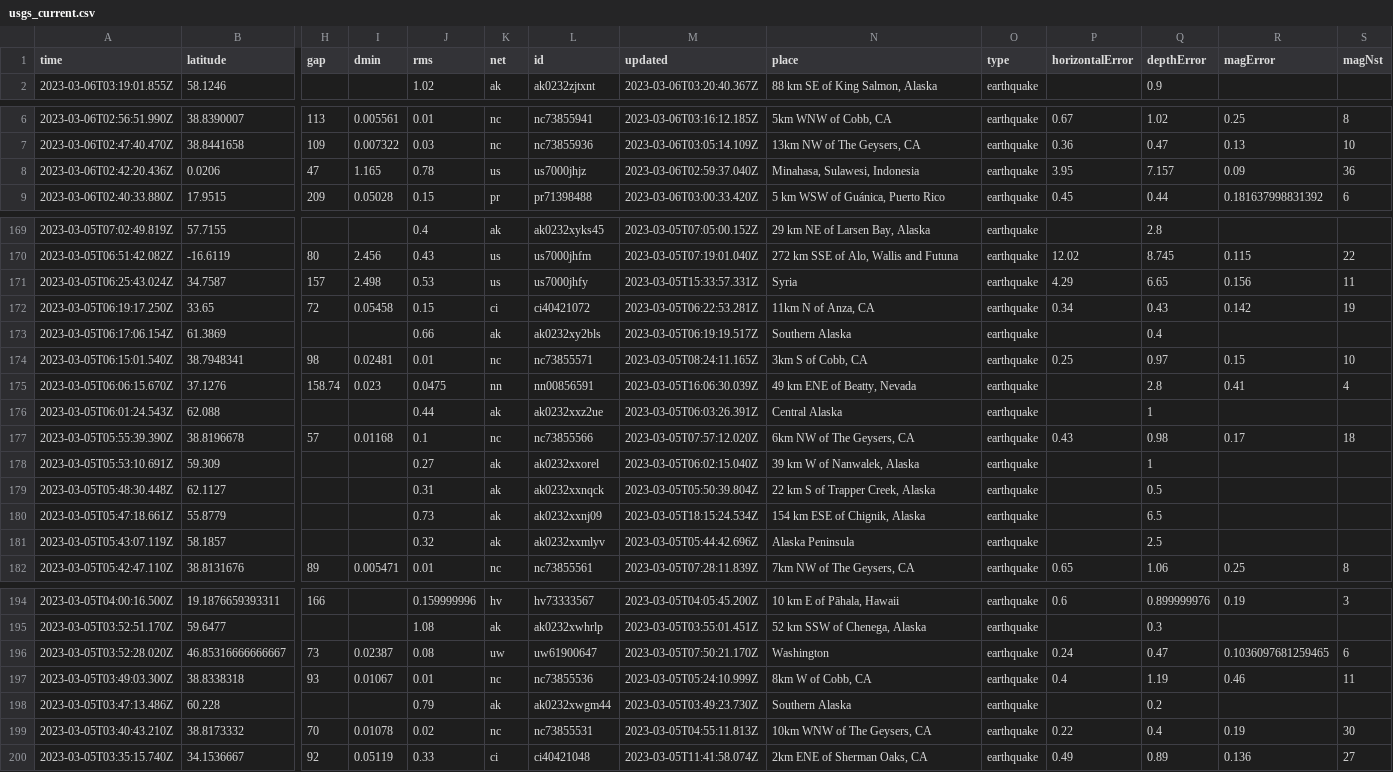
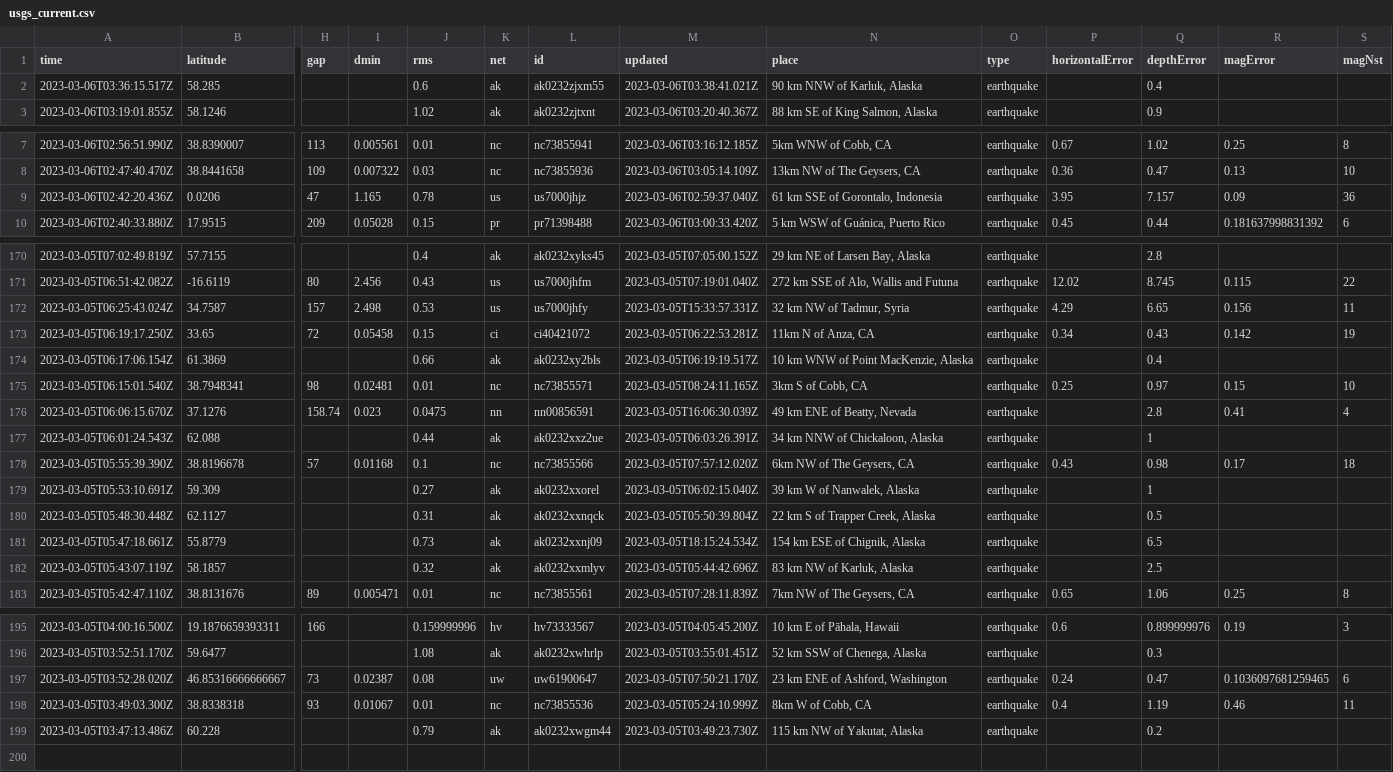
Before and after one commit to lizmurray3/my-data-robot, a CSV file: usgs_current.csv, drawn as a sheet; only a part is shown, gaps mark what is left out; removed rows and columns are numbered as before the commit, all else as after; rows hold the shown columns only; the diff covers the shown part only; the diff names each change by its address in the sheet, - before the commit and + after, or states it on an @@ line.

```diff
--- a/usgs_current.csv
+++ b/usgs_current.csv
+row 2: 2023-03-06T03:36:15.517Z | 58.285 |  |  | 0.6 | ak | ak0232zjxm55 | 2023-03-06T03:38:41.021Z | 90 km NNW of Karluk, Alaska | earthquake |  | 0.4
-N9 (place): Minahasa, Sulawesi, Indonesia
+N9 (place): 61 km SSE of Gorontalo, Indonesia
-N172 (place): Syria
+N172 (place): 32 km NW of Tadmur, Syria
-N174 (place): Southern Alaska
+N174 (place): 10 km WNW of Point MacKenzie, Alaska
-N177 (place): Central Alaska
+N177 (place): 34 km NNW of Chickaloon, Alaska
-N182 (place): Alaska Peninsula
+N182 (place): 83 km NW of Karluk, Alaska
-N197 (place): Washington
+N197 (place): 23 km ENE of Ashford, Washington
-N199 (place): Southern Alaska
+N199 (place): 115 km NW of Yakutat, Alaska
-row 199: 2023-03-05T03:40:43.210Z | 38.8173332 | 70 | 0.01078 | 0.02 | nc | nc73855531 | 2023-03-05T04:55:11.813Z | 10km WNW of The Geysers, CA | earthquake | 0.22 | 0.4 | 0.19 | 30
-row 200: 2023-03-05T03:35:15.740Z | 34.1536667 | 92 | 0.05119 | 0.33 | ci | ci40421048 | 2023-03-05T11:41:58.074Z | 2km ENE of Sherman Oaks, CA | earthquake | 0.49 | 0.89 | 0.136 | 27
```
Also changed, not shown: 16 edited cells elsewhere in this file.
